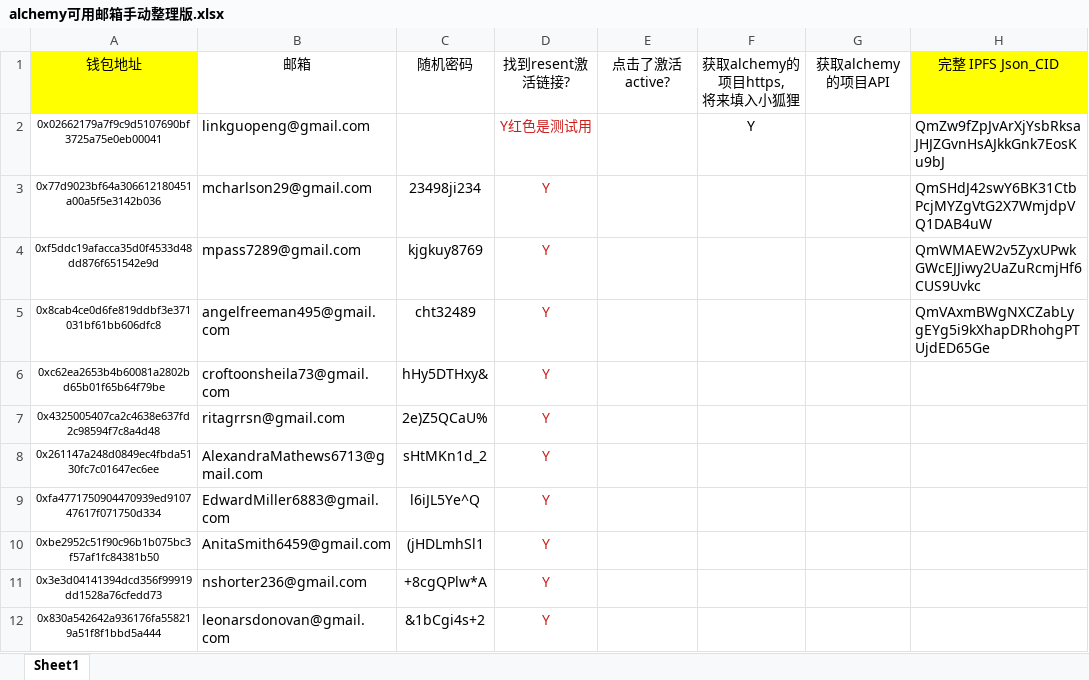
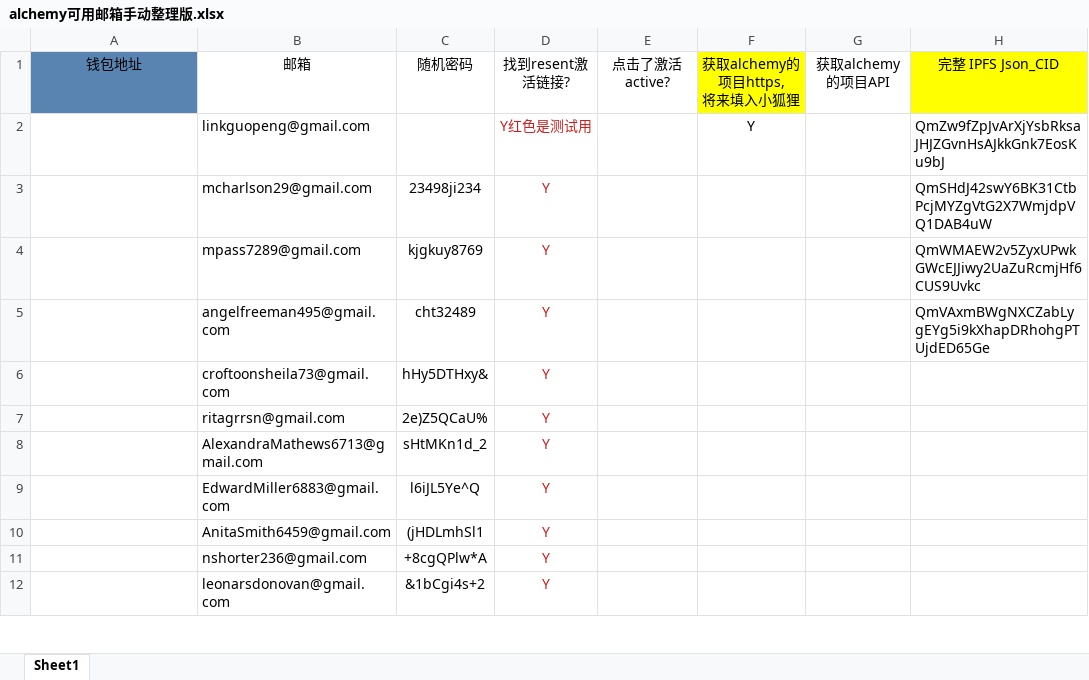
Before and after one commit to alveraboquet/Block_chain, an Excel workbook: scripts_on_ubuntu/Alchemy/week 1/alchemy可用邮箱手动整理版.xlsx, sheet Sheet1, drawn as a sheet; only a part is shown; values as stored, in another font and other column widths than the file's, no borders; the diff covers the shown part only; the diff names each change by its address in the sheet, - before the commit and + after, or states it on an @@ line.

```diff
--- a/scripts_on_ubuntu/Alchemy/week 1/alchemy可用邮箱手动整理版.xlsx (sheet Sheet1)
+++ b/scripts_on_ubuntu/Alchemy/week 1/alchemy可用邮箱手动整理版.xlsx (sheet Sheet1)
-A1 fill: #FFFF00
+A1 fill: #5983B0
-F1 fill: none
+F1 fill: #FFFF00
-A2: 0x02662179a7f9c9d5107690bf3725a75e0eb00041
+A2: (empty)
-A3: 0x77d9023bf64a306612180451a00a5f5e3142b036
+A3: (empty)
-A4: 0xf5ddc19afacca35d0f4533d48dd876f651542e9d
+A4: (empty)
-A5: 0x8cab4ce0d6fe819ddbf3e371031bf61bb606dfc8
+A5: (empty)
-A6: 0xc62ea2653b4b60081a2802bd65b01f65b64f79be
+A6: (empty)
-A7: 0x4325005407ca2c4638e637fd2c98594f7c8a4d48
+A7: (empty)
-A8: 0x261147a248d0849ec4fbda5130fc7c01647ec6ee
+A8: (empty)
-A9: 0xfa4771750904470939ed910747617f071750d334
+A9: (empty)
-A10: 0xbe2952c51f90c96b1b075bc3f57af1fc84381b50
+A10: (empty)
-A11: 0x3e3d04141394dcd356f99919dd1528a76cfedd73
+A11: (empty)
-A12: 0x830a542642a936176fa558219a51f8f1bbd5a444
+A12: (empty)
```
Also changed, not shown: 197 edited cells elsewhere in this sheet, 2 other files.
